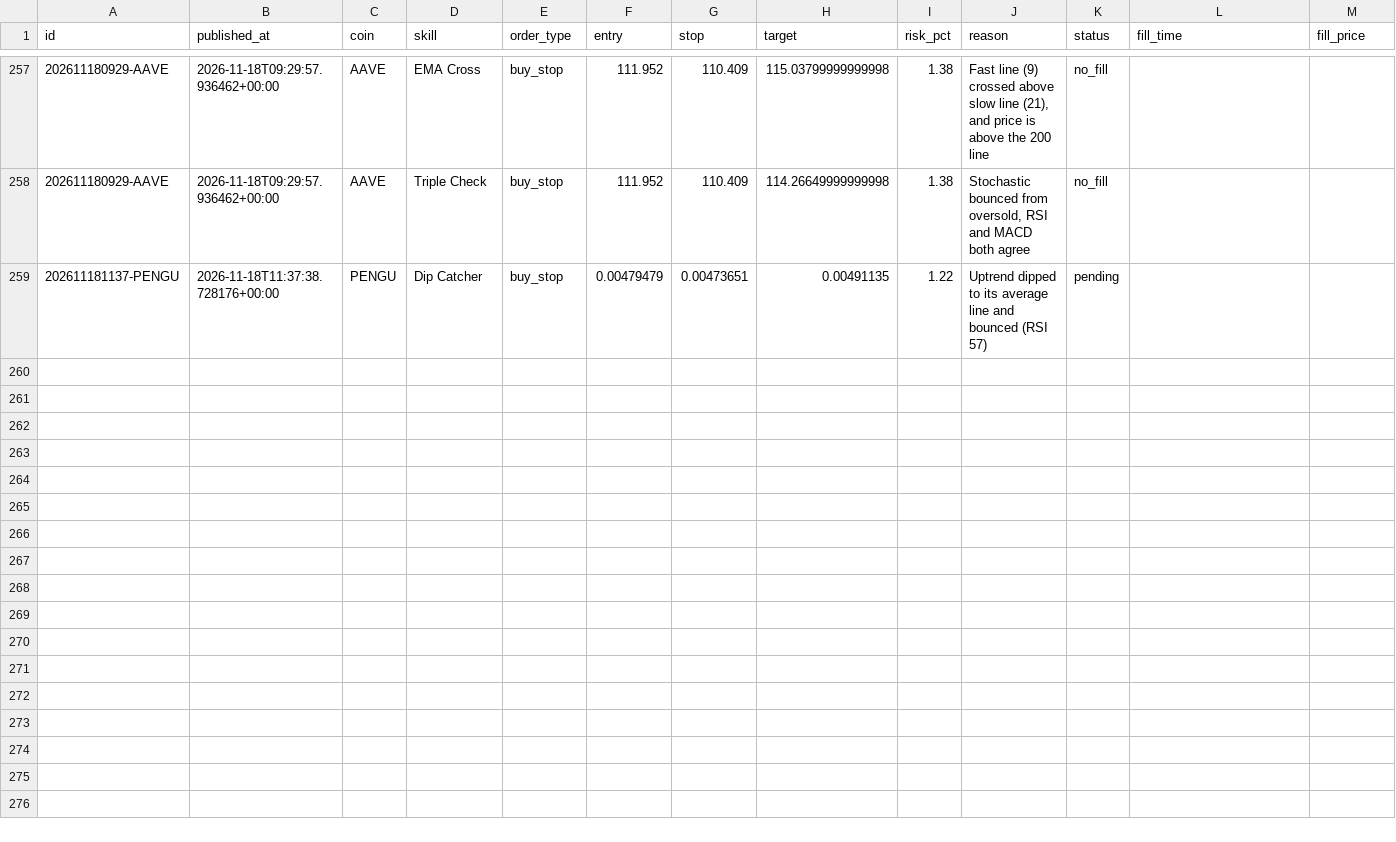
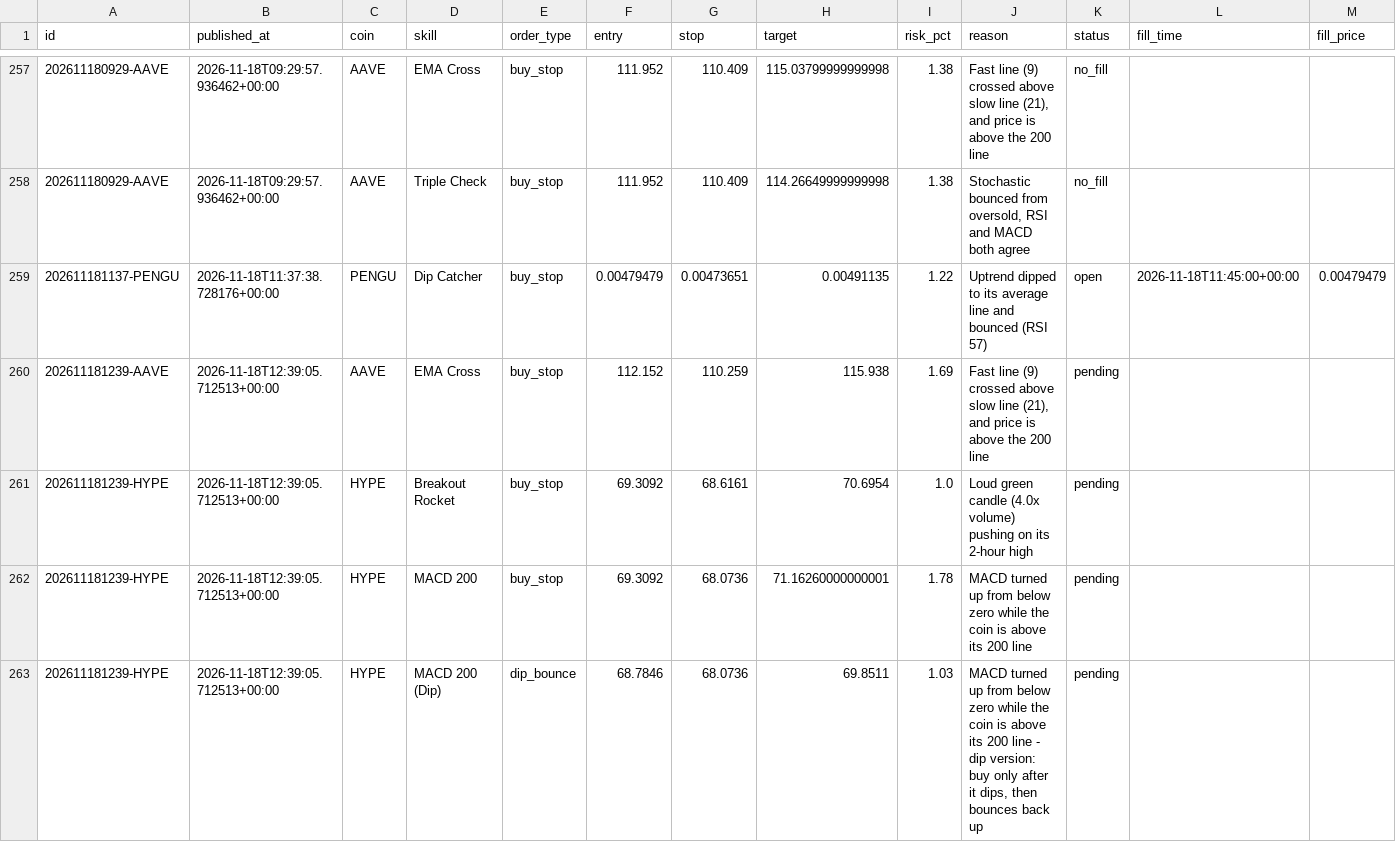
Before and after one commit to tauhid97/Crypto-Boss, a CSV file: data/signals.csv, drawn as a sheet; only a part is shown, gaps mark what is left out; rows hold the shown columns only; the diff names each change by its address in the sheet, - before the commit and + after, or states it on an @@ line.

```diff
--- a/data/signals.csv
+++ b/data/signals.csv
-K259 (status): pending
+K259 (status): open
-L259 (fill_time): (empty)
+L259 (fill_time): 2026-11-18T11:45:00+00:00
-M259 (fill_price): (empty)
+M259 (fill_price): 0.00479479
+row 260: 202611181239-AAVE | 2026-11-18T12:39:05.712513+00:00 | AAVE | EMA Cross | buy_stop | 112.152 | 110.259 | 115.938 | 1.69 | Fast line (9) crossed above slow line (21), and price is above the 200 line | pending
+row 261: 202611181239-HYPE | 2026-11-18T12:39:05.712513+00:00 | HYPE | Breakout Rocket | buy_stop | 69.3092 | 68.6161 | 70.6954 | 1.0 | Loud green candle (4.0x volume) pushing on its 2-hour high | pending
+row 262: 202611181239-HYPE | 2026-11-18T12:39:05.712513+00:00 | HYPE | MACD 200 | buy_stop | 69.3092 | 68.0736 | 71.16260000000001 | 1.78 | MACD turned up from below zero while the coin is above its 200 line | pending
+row 263: 202611181239-HYPE | 2026-11-18T12:39:05.712513+00:00 | HYPE | MACD 200 (Dip) | dip_bounce | 68.7846 | 68.0736 | 69.8511 | 1.03 | MACD turned up from below zero while the coin is above its 200 line - dip version: buy only after it dips, then bounces back up | pending
```
Also changed, not shown: 1 other file.
